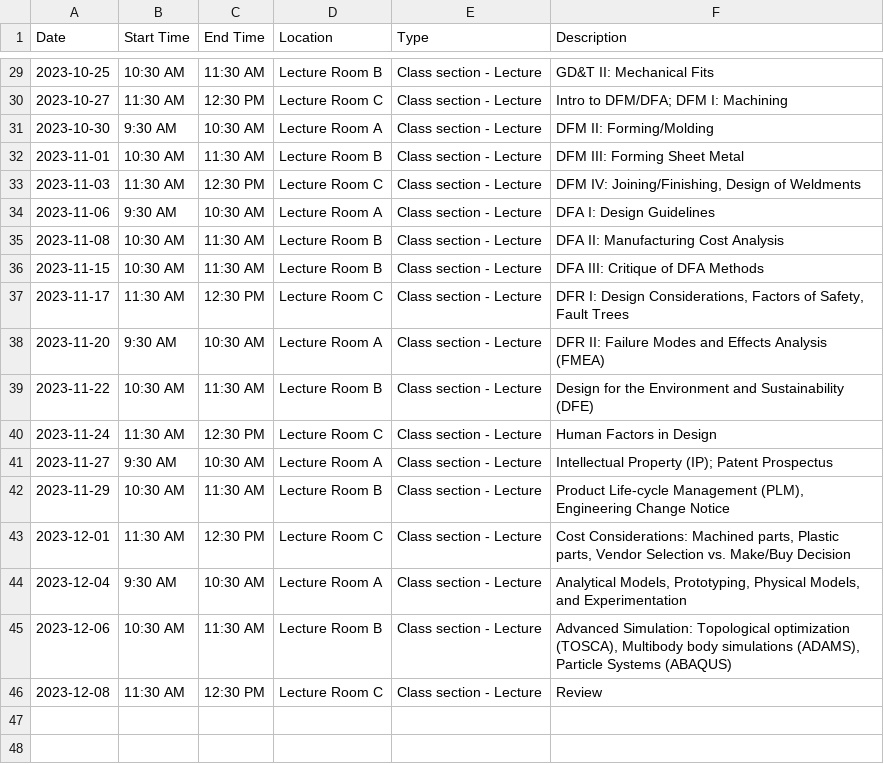
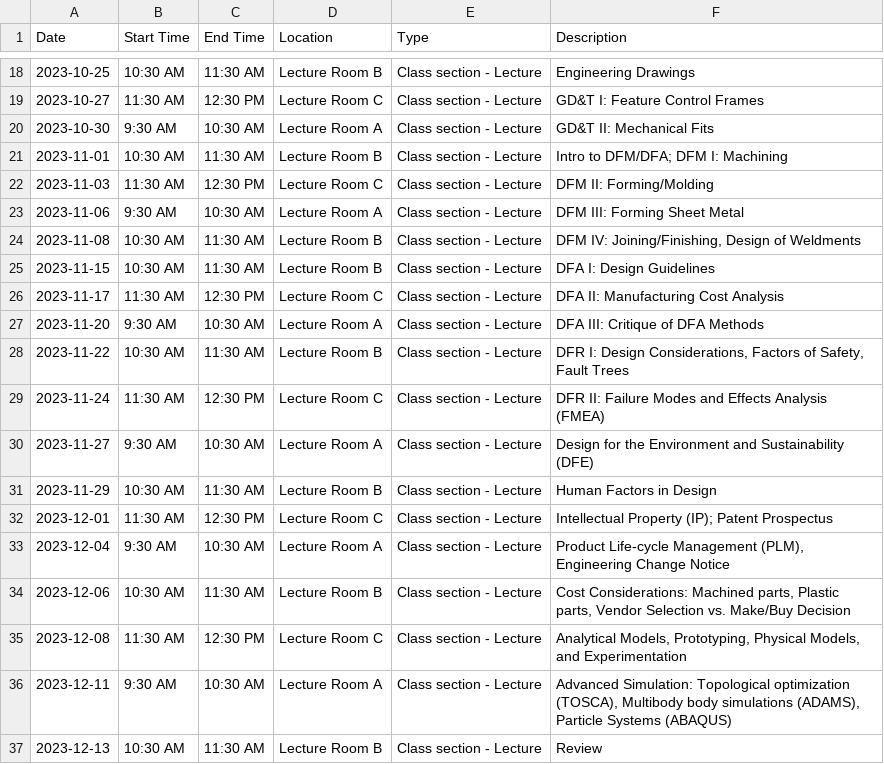
Before and after one commit to ProfPrice/syllabus_generator, a CSV file: Output/mme2259.csv, drawn as a sheet; only a part is shown, gaps mark what is left out; the diff covers the shown part only.

```diff
--- a/Output/mme2259.csv
+++ b/Output/mme2259.csv
@@ -29,18 +18,20 @@ Date,Start Time,End Time,Location,Type,Description
-2023-10-25,10:30 AM,11:30 AM,Lecture Room B,Class section - Lecture,GD&T II: Mechanical Fits
-2023-10-27,11:30 AM,12:30 PM,Lecture Room C,Class section - Lecture,Intro to DFM/DFA; DFM I: Machining
-2023-10-30,9:30 AM,10:30 AM,Lecture Room A,Class section - Lecture,DFM II: Forming/Molding
-2023-11-01,10:30 AM,11:30 AM,Lecture Room B,Class section - Lecture,DFM III: Forming Sheet Metal
-2023-11-03,11:30 AM,12:30 PM,Lecture Room C,Class section - Lecture,"DFM IV: Joining/Finishing, Design of Weldments"
-2023-11-06,9:30 AM,10:30 AM,Lecture Room A,Class section - Lecture,DFA I: Design Guidelines
-2023-11-08,10:30 AM,11:30 AM,Lecture Room B,Class section - Lecture,DFA II: Manufacturing Cost Analysis
-2023-11-15,10:30 AM,11:30 AM,Lecture Room B,Class section - Lecture,DFA III: Critique of DFA Methods
-2023-11-17,11:30 AM,12:30 PM,Lecture Room C,Class section - Lecture,"DFR I: Design Considerations, Factors of Safety, Fault Trees"
-2023-11-20,9:30 AM,10:30 AM,Lecture Room A,Class section - Lecture,DFR II: Failure Modes and Effects Analysis (FMEA)
-2023-11-22,10:30 AM,11:30 AM,Lecture Room B,Class section - Lecture,Design for the Environment and Sustainability (DFE)
-2023-11-24,11:30 AM,12:30 PM,Lecture Room C,Class section - Lecture,Human Factors in Design
-2023-11-27,9:30 AM,10:30 AM,Lecture Room A,Class section - Lecture,Intellectual Property (IP); Patent Prospectus
-2023-11-29,10:30 AM,11:30 AM,Lecture Room B,Class section - Lecture,"Product Life-cycle Management (PLM), Engineering Change Notice"
-2023-12-01,11:30 AM,12:30 PM,Lecture Room C,Class section - Lecture,"Cost Considerations: Machined parts, Plastic parts, Vendor Selection vs. Make/Buy Decision"
-2023-12-04,9:30 AM,10:30 AM,Lecture Room A,Class section - Lecture,"Analytical Models, Prototyping, Physical Models, and Experimentation"
-2023-12-06,10:30 AM,11:30 AM,Lecture Room B,Class section - Lecture,"Advanced Simulation: Topological optimization (TOSCA), Multibody body simulations (ADAMS), Particle Systems (ABAQUS)"
-2023-12-08,11:30 AM,12:30 PM,Lecture Room C,Class section - Lecture,Review
+2023-10-25,10:30 AM,11:30 AM,Lecture Room B,Class section - Lecture,Engineering Drawings
+2023-10-27,11:30 AM,12:30 PM,Lecture Room C,Class section - Lecture,GD&T I: Feature Control Frames
+2023-10-30,9:30 AM,10:30 AM,Lecture Room A,Class section - Lecture,GD&T II: Mechanical Fits
+2023-11-01,10:30 AM,11:30 AM,Lecture Room B,Class section - Lecture,Intro to DFM/DFA; DFM I: Machining
+2023-11-03,11:30 AM,12:30 PM,Lecture Room C,Class section - Lecture,DFM II: Forming/Molding
+2023-11-06,9:30 AM,10:30 AM,Lecture Room A,Class section - Lecture,DFM III: Forming Sheet Metal
+2023-11-08,10:30 AM,11:30 AM,Lecture Room B,Class section - Lecture,"DFM IV: Joining/Finishing, Design of Weldments"
+2023-11-15,10:30 AM,11:30 AM,Lecture Room B,Class section - Lecture,DFA I: Design Guidelines
+2023-11-17,11:30 AM,12:30 PM,Lecture Room C,Class section - Lecture,DFA II: Manufacturing Cost Analysis
+2023-11-20,9:30 AM,10:30 AM,Lecture Room A,Class section - Lecture,DFA III: Critique of DFA Methods
+2023-11-22,10:30 AM,11:30 AM,Lecture Room B,Class section - Lecture,"DFR I: Design Considerations, Factors of Safety, Fault Trees"
+2023-11-24,11:30 AM,12:30 PM,Lecture Room C,Class section - Lecture,DFR II: Failure Modes and Effects Analysis (FMEA)
+2023-11-27,9:30 AM,10:30 AM,Lecture Room A,Class section - Lecture,Design for the Environment and Sustainability (DFE)
+2023-11-29,10:30 AM,11:30 AM,Lecture Room B,Class section - Lecture,Human Factors in Design
+2023-12-01,11:30 AM,12:30 PM,Lecture Room C,Class section - Lecture,Intellectual Property (IP); Patent Prospectus
+2023-12-04,9:30 AM,10:30 AM,Lecture Room A,Class section - Lecture,"Product Life-cycle Management (PLM), Engineering Change Notice"
+2023-12-06,10:30 AM,11:30 AM,Lecture Room B,Class section - Lecture,"Cost Considerations: Machined parts, Plastic parts, Vendor Selection vs. Make/Buy Decision"
+2023-12-08,11:30 AM,12:30 PM,Lecture Room C,Class section - Lecture,"Analytical Models, Prototyping, Physical Models, and Experimentation"
+2023-12-11,9:30 AM,10:30 AM,Lecture Room A,Class section - Lecture,"Advanced Simulation: Topological optimization (TOSCA), Multibody body simulations (ADAMS), Particle Systems (ABAQUS)"
+2023-12-13,10:30 AM,11:30 AM,Lecture Room B,Class section - Lecture,Review
```
Also changed, not shown: 11 removed rows and 16 edited cells elsewhere in this file, 2 other files.
